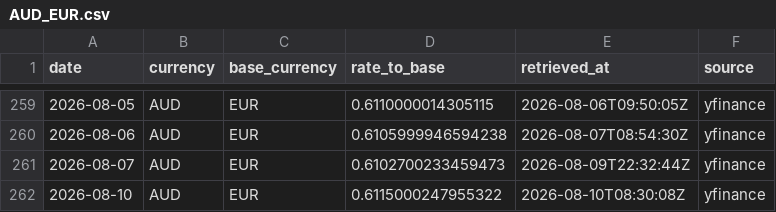
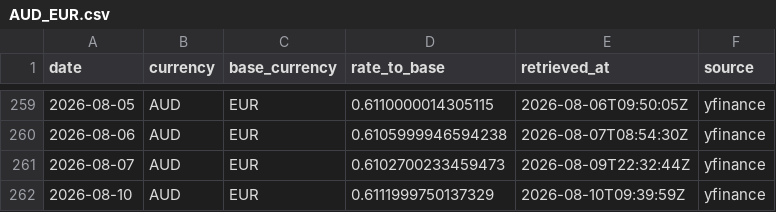
Before and after one commit to Kabutojira/PaperTrader, a CSV file: data/market/fx/AUD_EUR.csv, drawn as a sheet; only a part is shown, gaps mark what is left out.

```diff
--- a/data/market/fx/AUD_EUR.csv
+++ b/data/market/fx/AUD_EUR.csv
@@ -261,2 +261,2 @@ date,currency,base_currency,rate_to_base,retrieved_at,source
 2026-08-07,AUD,EUR,0.6102700233459473,2026-08-09T22:32:44Z,yfinance
-2026-08-10,AUD,EUR,0.6115000247955322,2026-08-10T08:30:08Z,yfinance
+2026-08-10,AUD,EUR,0.6111999750137329,2026-08-10T09:39:59Z,yfinance
```
Also changed, not shown: data/market/fx/GBP_EUR.csv, data/market/fx/USD_EUR.csv, 8 other files.
